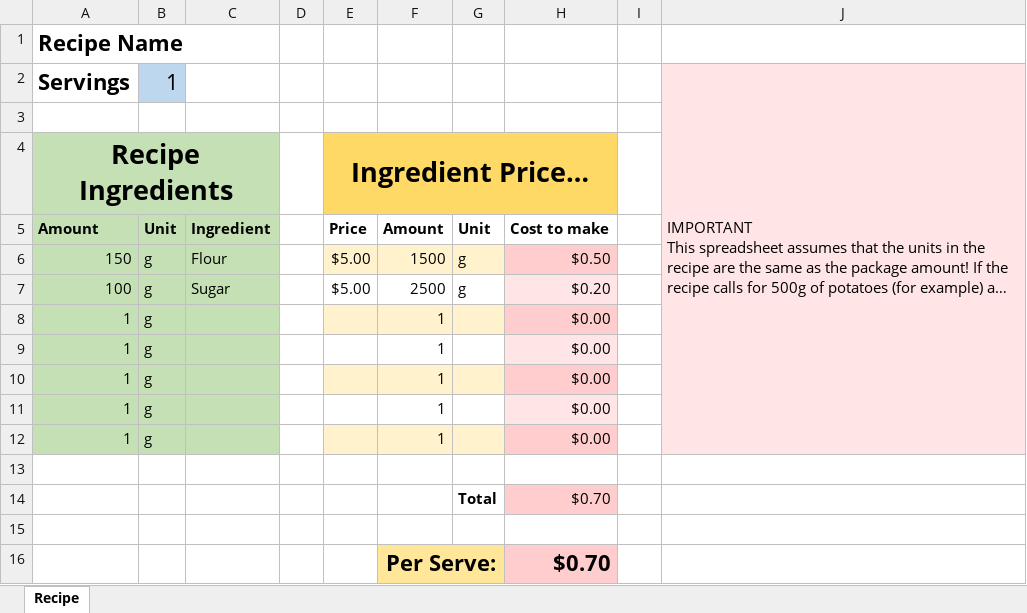
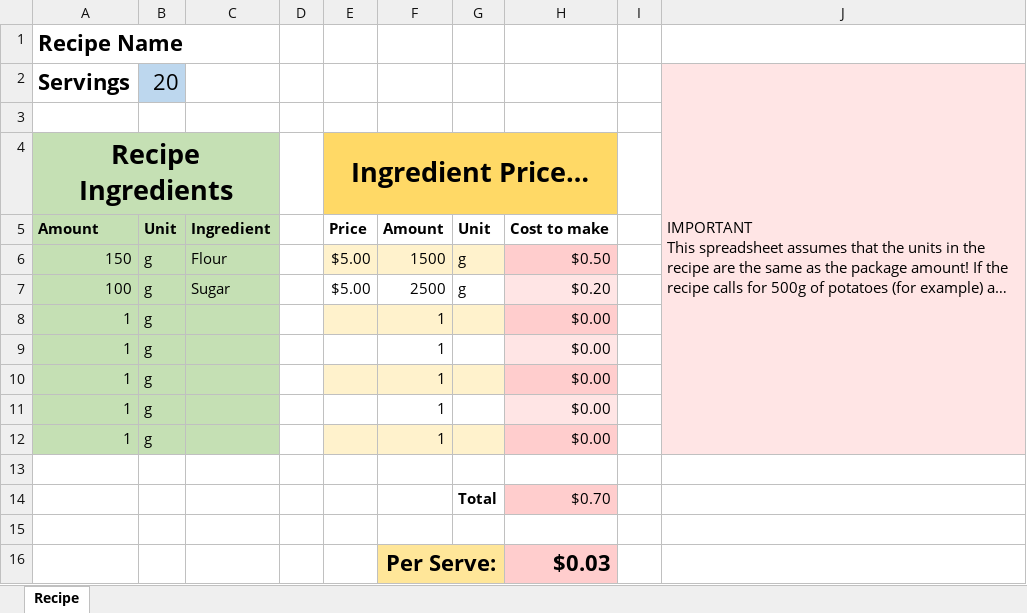
Before and after one commit to WineJay/Recipe_costs, an Excel workbook: Tasks_Examples.xlsx, sheet Recipe, drawn as a sheet; long unchanged cells end in …; values as stored, in another font and other column widths than the file's, no borders; the diff names each change by its address in the sheet, - before the commit and + after, or states it on an @@ line.

```diff
--- a/Tasks_Examples.xlsx (sheet Recipe)
+++ b/Tasks_Examples.xlsx (sheet Recipe)
-B2: 1
+B2: 20
-H16: $0.70
+H16: $0.03
```
Also changed, not shown: 3 other files.
